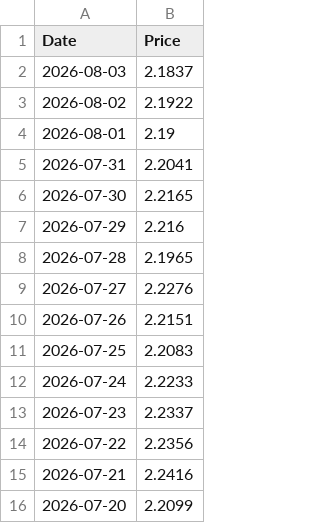
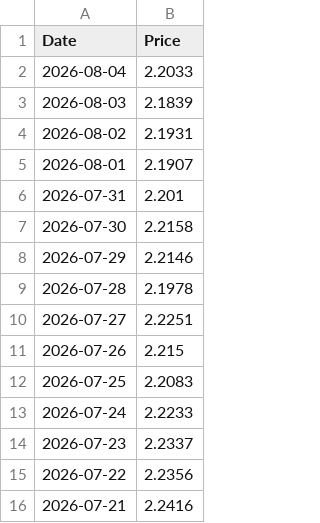
Before and after one commit to T1m-V/stockdata, a CSV file: data/prices/GM-BTC.csv, drawn as a sheet; only a part is shown; the shorter side is filled out with more unchanged rows.

```diff
--- a/data/prices/GM-BTC.csv
+++ b/data/prices/GM-BTC.csv
@@ -1,11 +1,12 @@
 Date,Price
-2026-08-03,2.1837
-2026-08-02,2.1922
-2026-08-01,2.19
-2026-07-31,2.2041
-2026-07-30,2.2165
-2026-07-29,2.216
-2026-07-28,2.1965
-2026-07-27,2.2276
-2026-07-26,2.2151
+2026-08-04,2.2033
+2026-08-03,2.1839
+2026-08-02,2.1931
+2026-08-01,2.1907
+2026-07-31,2.201
+2026-07-30,2.2158
+2026-07-29,2.2146
+2026-07-28,2.1978
+2026-07-27,2.2251
+2026-07-26,2.215
 2026-07-25,2.2083
```
Also changed, not shown: data/prices/GM-LINK.csv, data/prices/LU0792910217.csv, 11 other files.
